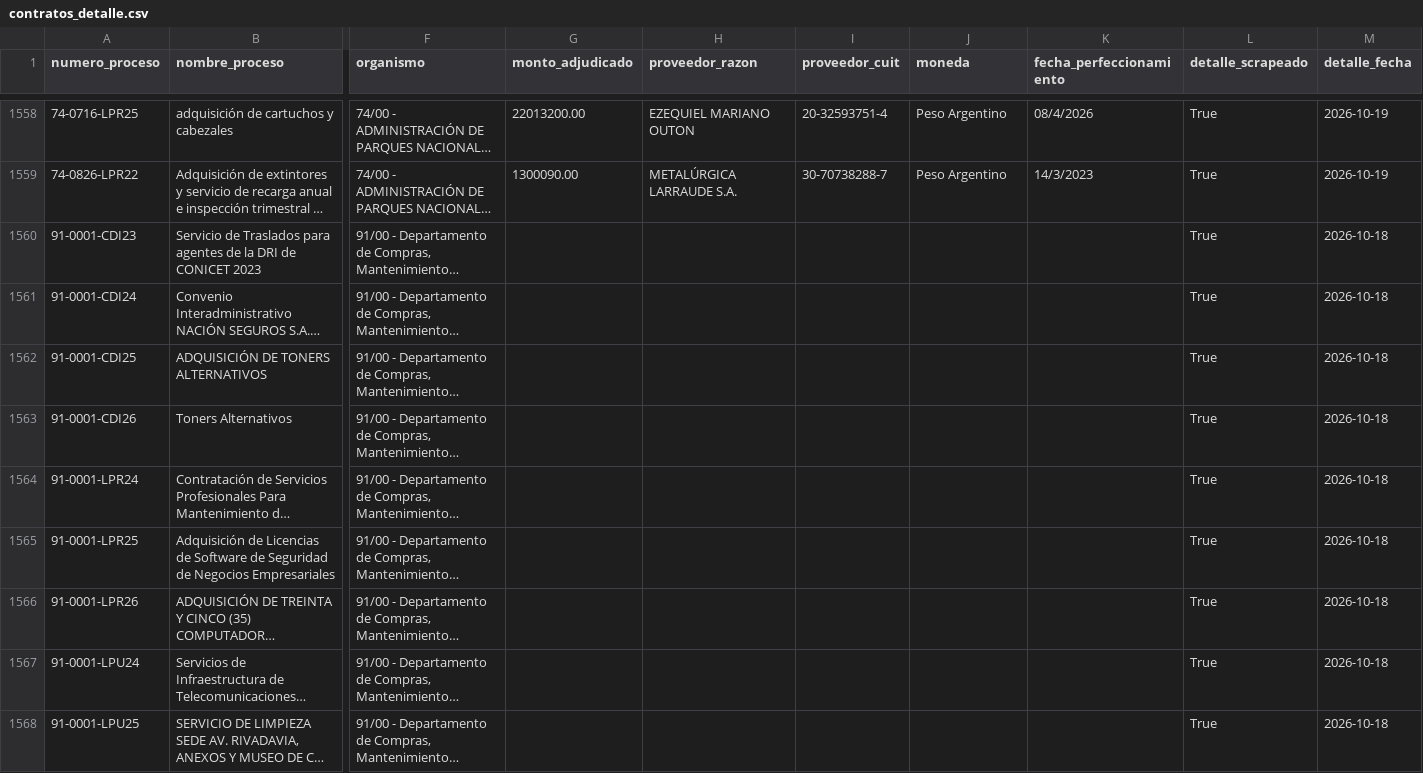
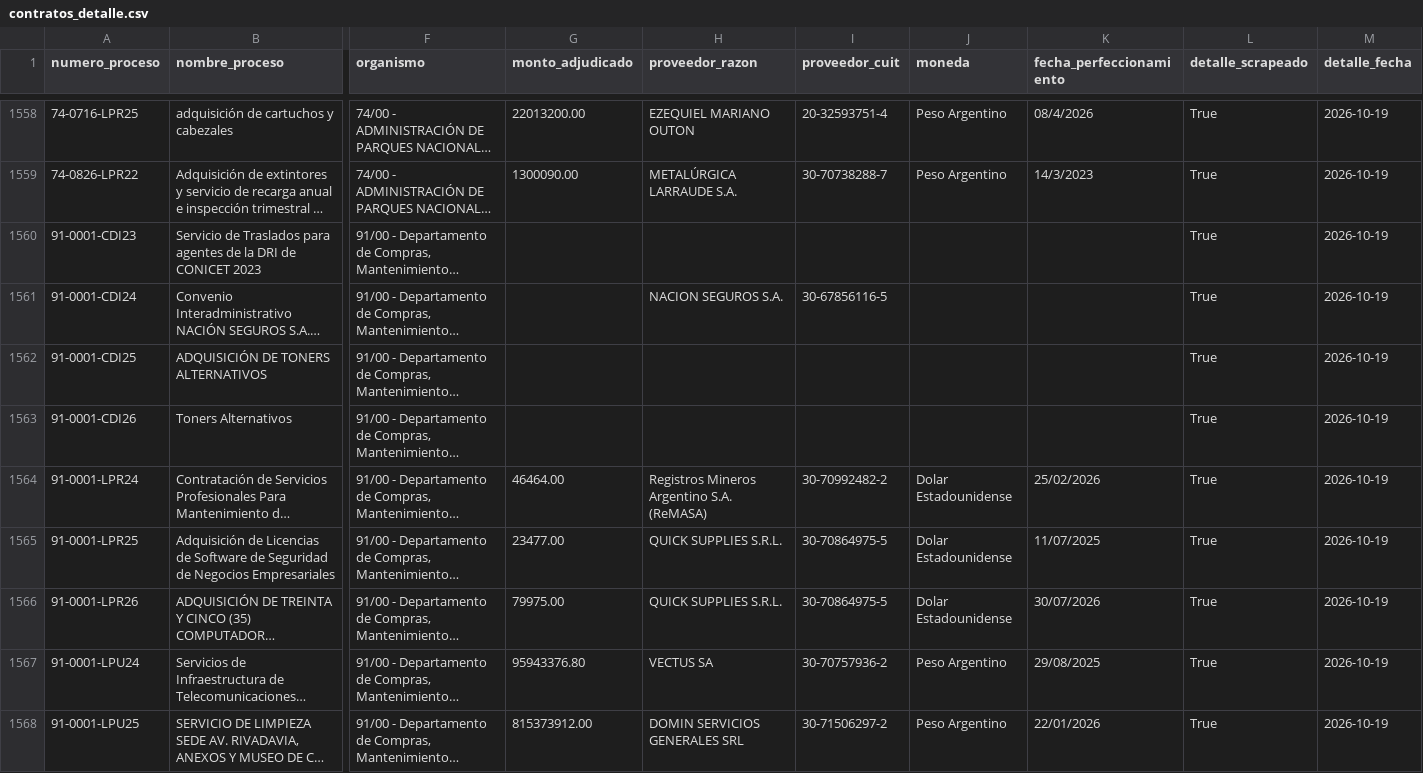
Before and after one commit to Viny2030/jefatura_gabinete, a CSV file: contratos_detalle.csv, drawn as a sheet; only a part is shown, gaps mark what is left out; long unchanged cells end in …; the diff covers the shown part only; the diff names each change by its address in the sheet, - before the commit and + after, or states it on an @@ line.

```diff
--- a/contratos_detalle.csv
+++ b/contratos_detalle.csv
-M1560:M1568 (detalle_fecha): 2026-10-18
+M1560:M1568 (detalle_fecha): 2026-10-19
-H1561 (proveedor_razon): (empty)
+H1561 (proveedor_razon): NACION SEGUROS S.A.
-I1561 (proveedor_cuit): (empty)
+I1561 (proveedor_cuit): 30-67856116-5
-G1564 (monto_adjudicado): (empty)
+G1564 (monto_adjudicado): 46464.00
-H1564 (proveedor_razon): (empty)
+H1564 (proveedor_razon): Registros Mineros Argentino S.A. (ReMASA)
-I1564 (proveedor_cuit): (empty)
+I1564 (proveedor_cuit): 30-70992482-2
-J1564:J1566 (moneda): (empty)
+J1564:J1566 (moneda): Dolar Estadounidense
-K1564 (fecha_perfeccionamiento): (empty)
+K1564 (fecha_perfeccionamiento): 25/02/2026
-G1565 (monto_adjudicado): (empty)
+G1565 (monto_adjudicado): 23477.00
-H1565:H1566 (proveedor_razon): (empty)
+H1565:H1566 (proveedor_razon): QUICK SUPPLIES S.R.L.
-I1565:I1566 (proveedor_cuit): (empty)
+I1565:I1566 (proveedor_cuit): 30-70864975-5
-K1565 (fecha_perfeccionamiento): (empty)
+K1565 (fecha_perfeccionamiento): 11/07/2025
-G1566 (monto_adjudicado): (empty)
+G1566 (monto_adjudicado): 79975.00
-K1566 (fecha_perfeccionamiento): (empty)
+K1566 (fecha_perfeccionamiento): 30/07/2026
-G1567 (monto_adjudicado): (empty)
+G1567 (monto_adjudicado): 95943376.80
-H1567 (proveedor_razon): (empty)
+H1567 (proveedor_razon): VECTUS SA
-I1567 (proveedor_cuit): (empty)
+I1567 (proveedor_cuit): 30-70757936-2
-J1567:J1568 (moneda): (empty)
+J1567:J1568 (moneda): Peso Argentino
-K1567 (fecha_perfeccionamiento): (empty)
+K1567 (fecha_perfeccionamiento): 29/08/2025
-G1568 (monto_adjudicado): (empty)
+G1568 (monto_adjudicado): 815373912.00
-H1568 (proveedor_razon): (empty)
+H1568 (proveedor_razon): DOMIN SERVICIOS GENERALES SRL
-I1568 (proveedor_cuit): (empty)
+I1568 (proveedor_cuit): 30-71506297-2
-K1568 (fecha_perfeccionamiento): (empty)
+K1568 (fecha_perfeccionamiento): 22/01/2026
```
Also changed, not shown: 114 edited cells elsewhere in this file.
